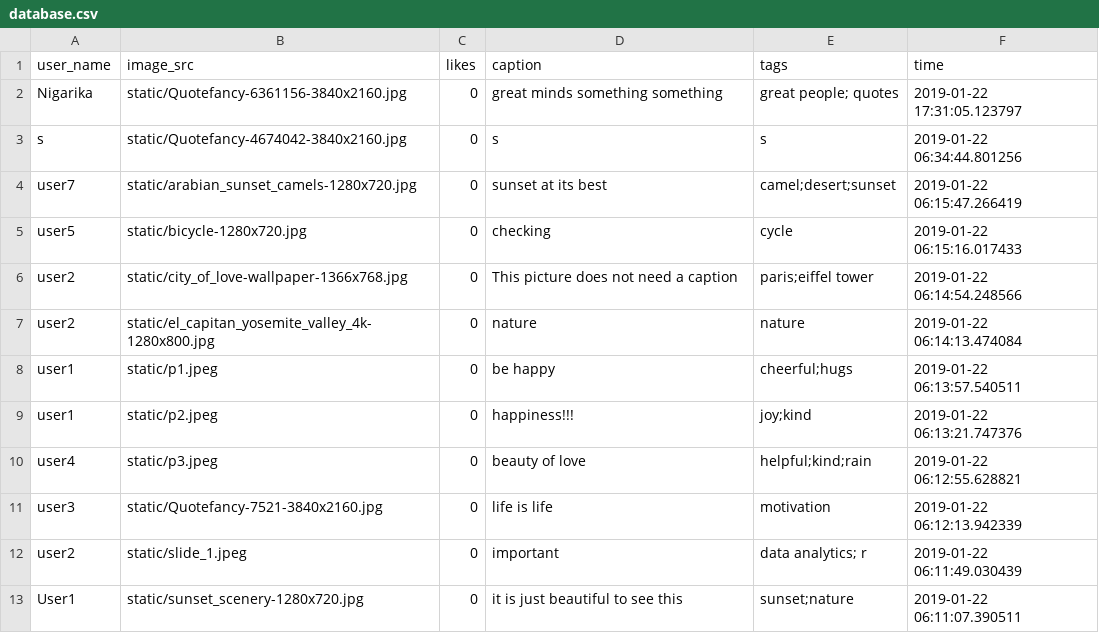
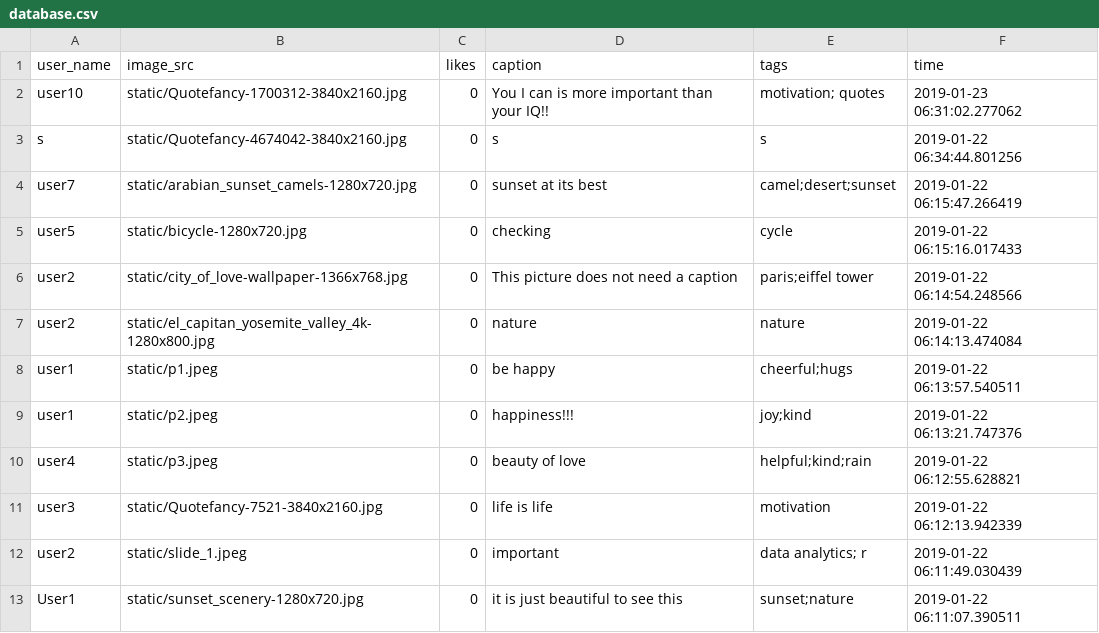
Before and after one commit to mehulgarg/cloud_computing_project, a CSV file: CC/database.csv, drawn as a sheet.

```diff
--- a/CC/database.csv
+++ b/CC/database.csv
@@ -1,3 +1,3 @@
 user_name,image_src,likes,caption,tags,time
-Nigarika,static/Quotefancy-6361156-3840x2160.jpg,0,great minds something something,great people; quotes,2019-01-22 17:31:05.123797
+user10,static/Quotefancy-1700312-3840x2160.jpg,0,You I can is more important than your IQ!!,motivation; quotes,2019-01-23 06:31:02.277062
 s,static/Quotefancy-4674042-3840x2160.jpg,0,s,s,2019-01-22 06:34:44.801256
```
Also changed, not shown: 2 other files.
